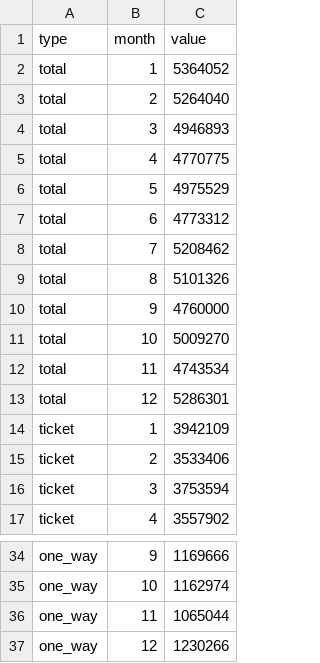
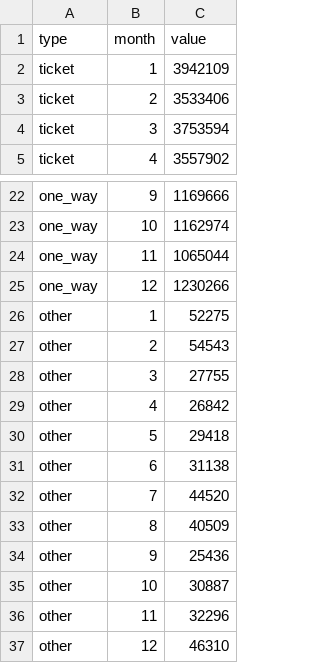
Before and after one commit to kuanwen6/MRT_visualization, a CSV file: data/ticket/104.csv, drawn as a sheet; only a part is shown, gaps mark what is left out.

```diff
--- a/data/ticket/104.csv
+++ b/data/ticket/104.csv
@@ -1,14 +1,2 @@
 type,month,value
-total,1,5364052
-total,2,5264040
-total,3,4946893
-total,4,4770775
-total,5,4975529
-total,6,4773312
-total,7,5208462
-total,8,5101326
-total,9,4760000
-total,10,5009270
-total,11,4743534
-total,12,5286301
 ticket,1,3942109
@@ -37 +25,13 @@ one_way,11,1065044
 one_way,12,1230266
+other,1,52275
+other,2,54543
+other,3,27755
+other,4,26842
+other,5,29418
+other,6,31138
+other,7,44520
+other,8,40509
+other,9,25436
+other,10,30887
+other,11,32296
+other,12,46310
```
Also changed, not shown: data/ticket/100.csv, data/ticket/101.csv, 9 other files.
